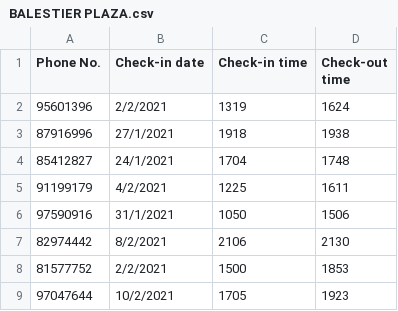
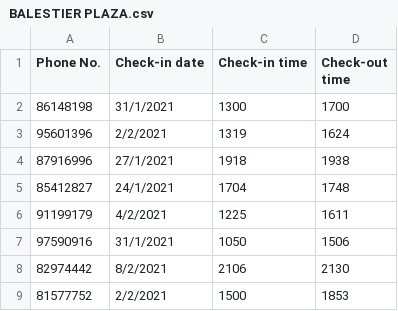
Before and after one commit to jzxr/TraceTogether, a CSV file: Data Sets/Location SE Data/BALESTIER PLAZA.csv, drawn as a sheet; only a part is shown; the shorter side is filled out with more unchanged rows; the diff names each change by its address in the sheet, - before the commit and + after, or states it on an @@ line.

Commit message:
Added 86148198

```diff
--- a/Data Sets/Location SE Data/BALESTIER PLAZA.csv
+++ b/Data Sets/Location SE Data/BALESTIER PLAZA.csv
+row 2: 86148198 | 31/1/2021 | 1300 | 1700
```
